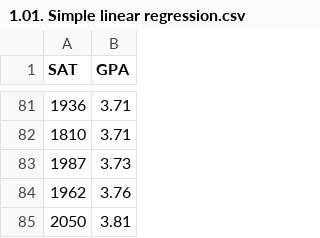
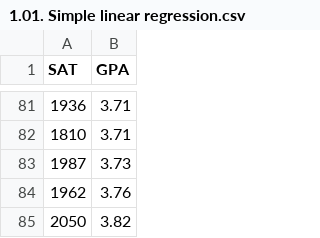
Before and after one commit to abdulmoiz4557-pixel/Machine-Learning, a CSV file: 1.01. Simple linear regression.csv, drawn as a sheet; only a part is shown, gaps mark what is left out.

Commit message:
Update 1.01. Simple linear regression.csv

```diff
--- a/1.01. Simple linear regression.csv
+++ b/1.01. Simple linear regression.csv
@@ -84,2 +84,2 @@
 1962,3.76
-2050,3.81
+2050,3.82
```
